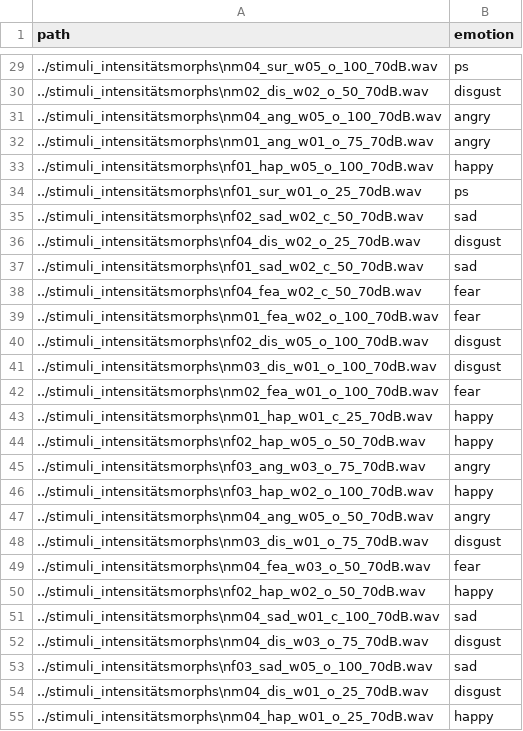
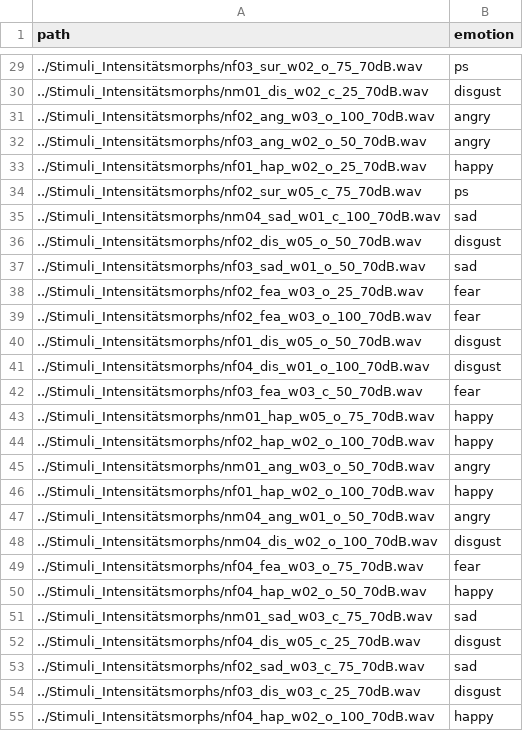
Before and after one commit to BlackFox1197/masterarbeit_programming, a CSV file: notebooks/content/data/test.csv, drawn as a sheet; only a part is shown, gaps mark what is left out; the diff covers the shown part only.

Commit message:
extract trainer and make the paths relative

```diff
--- a/notebooks/content/data/test.csv
+++ b/notebooks/content/data/test.csv
@@ -29,27 +29,27 @@ path	emotion
-../stimuli_intensitätsmorphs\nm04_sur_w05_o_100_70dB.wav	ps
-../stimuli_intensitätsmorphs\nm02_dis_w02_o_50_70dB.wav	disgust
-../stimuli_intensitätsmorphs\nm04_ang_w05_o_100_70dB.wav	angry
-../stimuli_intensitätsmorphs\nm01_ang_w01_o_75_70dB.wav	angry
-../stimuli_intensitätsmorphs\nf01_hap_w05_o_100_70dB.wav	happy
-../stimuli_intensitätsmorphs\nf01_sur_w01_o_25_70dB.wav	ps
-../stimuli_intensitätsmorphs\nf02_sad_w02_c_50_70dB.wav	sad
-../stimuli_intensitätsmorphs\nf04_dis_w02_o_25_70dB.wav	disgust
-../stimuli_intensitätsmorphs\nf01_sad_w02_c_50_70dB.wav	sad
-../stimuli_intensitätsmorphs\nf04_fea_w02_c_50_70dB.wav	fear
-../stimuli_intensitätsmorphs\nm01_fea_w02_o_100_70dB.wav	fear
-../stimuli_intensitätsmorphs\nf02_dis_w05_o_100_70dB.wav	disgust
-../stimuli_intensitätsmorphs\nm03_dis_w01_o_100_70dB.wav	disgust
-../stimuli_intensitätsmorphs\nm02_fea_w01_o_100_70dB.wav	fear
-../stimuli_intensitätsmorphs\nm01_hap_w01_c_25_70dB.wav	happy
-../stimuli_intensitätsmorphs\nf02_hap_w05_o_50_70dB.wav	happy
-../stimuli_intensitätsmorphs\nf03_ang_w03_o_75_70dB.wav	angry
-../stimuli_intensitätsmorphs\nf03_hap_w02_o_100_70dB.wav	happy
-../stimuli_intensitätsmorphs\nm04_ang_w05_o_50_70dB.wav	angry
-../stimuli_intensitätsmorphs\nm03_dis_w01_o_75_70dB.wav	disgust
-../stimuli_intensitätsmorphs\nm04_fea_w03_o_50_70dB.wav	fear
-../stimuli_intensitätsmorphs\nf02_hap_w02_o_50_70dB.wav	happy
-../stimuli_intensitätsmorphs\nm04_sad_w01_c_100_70dB.wav	sad
-../stimuli_intensitätsmorphs\nm04_dis_w03_o_75_70dB.wav	disgust
-../stimuli_intensitätsmorphs\nf03_sad_w05_o_100_70dB.wav	sad
-../stimuli_intensitätsmorphs\nm04_dis_w01_o_25_70dB.wav	disgust
-../stimuli_intensitätsmorphs\nm04_hap_w01_o_25_70dB.wav	happy
+../Stimuli_Intensitätsmorphs/nf03_sur_w02_o_75_70dB.wav	ps
+../Stimuli_Intensitätsmorphs/nm01_dis_w02_c_25_70dB.wav	disgust
+../Stimuli_Intensitätsmorphs/nf02_ang_w03_o_100_70dB.wav	angry
+../Stimuli_Intensitätsmorphs/nf03_ang_w02_o_50_70dB.wav	angry
+../Stimuli_Intensitätsmorphs/nf01_hap_w02_o_25_70dB.wav	happy
+../Stimuli_Intensitätsmorphs/nf02_sur_w05_c_75_70dB.wav	ps
+../Stimuli_Intensitätsmorphs/nm04_sad_w01_c_100_70dB.wav	sad
+../Stimuli_Intensitätsmorphs/nf02_dis_w05_o_50_70dB.wav	disgust
+../Stimuli_Intensitätsmorphs/nf03_sad_w01_o_50_70dB.wav	sad
+../Stimuli_Intensitätsmorphs/nf02_fea_w03_o_25_70dB.wav	fear
+../Stimuli_Intensitätsmorphs/nf02_fea_w03_o_100_70dB.wav	fear
+../Stimuli_Intensitätsmorphs/nf01_dis_w05_o_50_70dB.wav	disgust
+../Stimuli_Intensitätsmorphs/nf04_dis_w01_o_100_70dB.wav	disgust
+../Stimuli_Intensitätsmorphs/nf03_fea_w03_c_50_70dB.wav	fear
+../Stimuli_Intensitätsmorphs/nm01_hap_w05_o_75_70dB.wav	happy
+../Stimuli_Intensitätsmorphs/nf02_hap_w02_o_100_70dB.wav	happy
+../Stimuli_Intensitätsmorphs/nm01_ang_w03_o_50_70dB.wav	angry
+../Stimuli_Intensitätsmorphs/nf01_hap_w02_o_100_70dB.wav	happy
+../Stimuli_Intensitätsmorphs/nm04_ang_w01_o_50_70dB.wav	angry
+../Stimuli_Intensitätsmorphs/nm04_dis_w02_o_100_70dB.wav	disgust
+../Stimuli_Intensitätsmorphs/nf04_fea_w03_o_75_70dB.wav	fear
+../Stimuli_Intensitätsmorphs/nf04_hap_w02_o_50_70dB.wav	happy
+../Stimuli_Intensitätsmorphs/nm01_sad_w03_c_75_70dB.wav	sad
+../Stimuli_Intensitätsmorphs/nf04_dis_w05_c_25_70dB.wav	disgust
+../Stimuli_Intensitätsmorphs/nf02_sad_w03_c_75_70dB.wav	sad
+../Stimuli_Intensitätsmorphs/nf03_dis_w03_c_25_70dB.wav	disgust
+../Stimuli_Intensitätsmorphs/nf04_hap_w02_o_100_70dB.wav	happy
```
Also changed, not shown: 127 edited cells elsewhere in this file, notebooks/content/data/train.csv, 6 other files.
